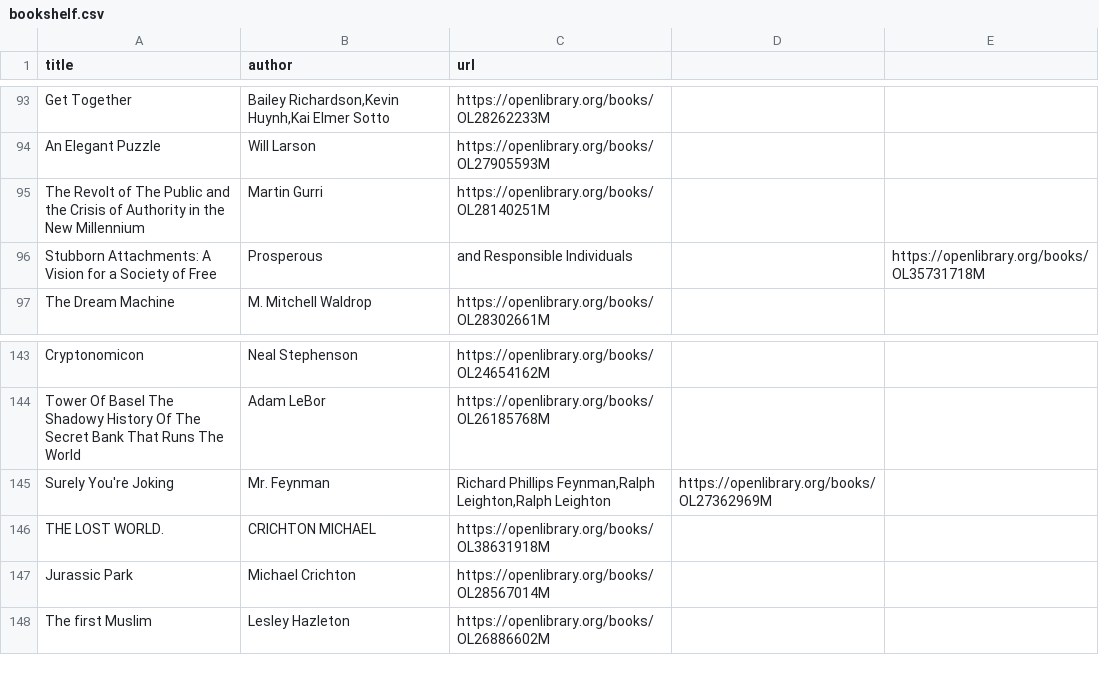
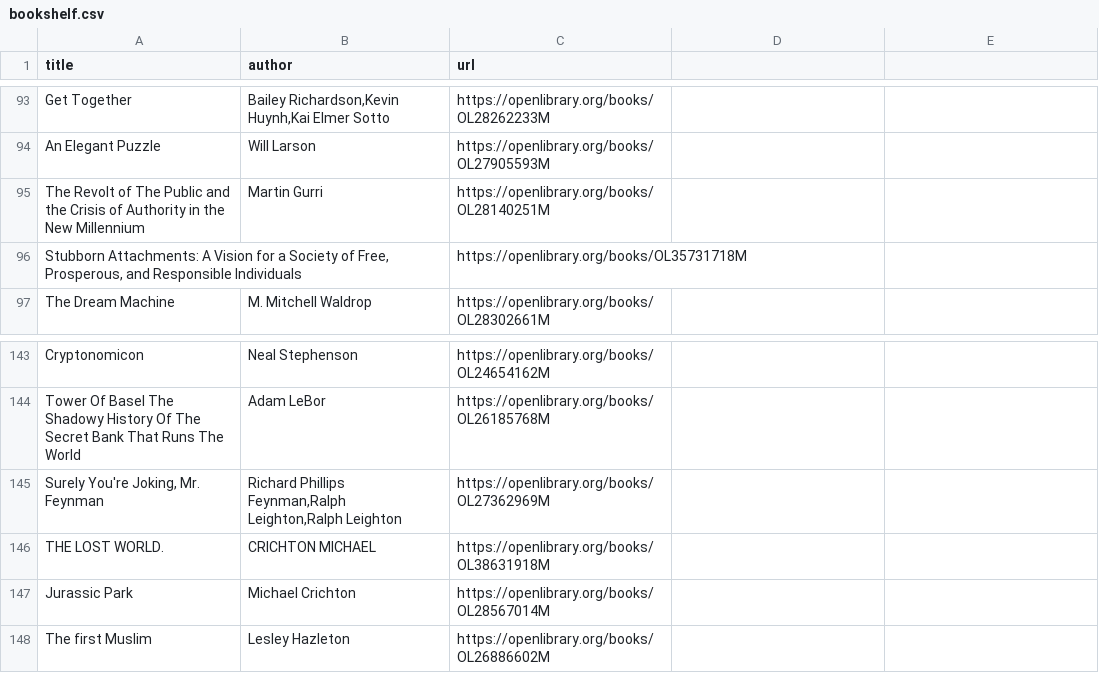
Before and after one commit to ajrudzitis/ajrudzitis.github.io, a CSV file: _data/bookshelf.csv, drawn as a sheet; only a part is shown, gaps mark what is left out; removed rows and columns are numbered as before the commit, all else as after; the diff covers the shown part only; the diff names each change by its address in the sheet, - before the commit and + after, or states it on an @@ line.

```diff
--- a/_data/bookshelf.csv
+++ b/_data/bookshelf.csv
-row 96: Stubborn Attachments: A Vision for a Society of Free | Prosperous | and Responsible Individuals |  | https://openlibrary.org/books/OL35731718M
+row 96: Stubborn Attachments: A Vision for a Society of Free, Prosperous, and Responsible Individuals |  | https://openlibrary.org/books/OL35731718M
-row 145: Surely You're Joking | Mr. Feynman | Richard Phillips Feynman,Ralph Leighton,Ralph Leighton | https://openlibrary.org/books/OL27362969M
+row 145: Surely You're Joking, Mr. Feynman | Richard Phillips Feynman,Ralph Leighton,Ralph Leighton | https://openlibrary.org/books/OL27362969M
```
Also changed, not shown: 6 added rows and 6 removed rows elsewhere in this file.
